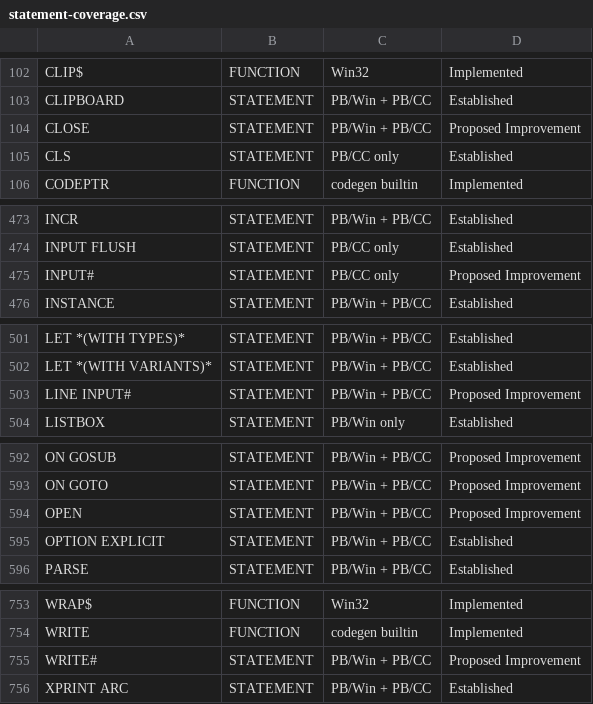
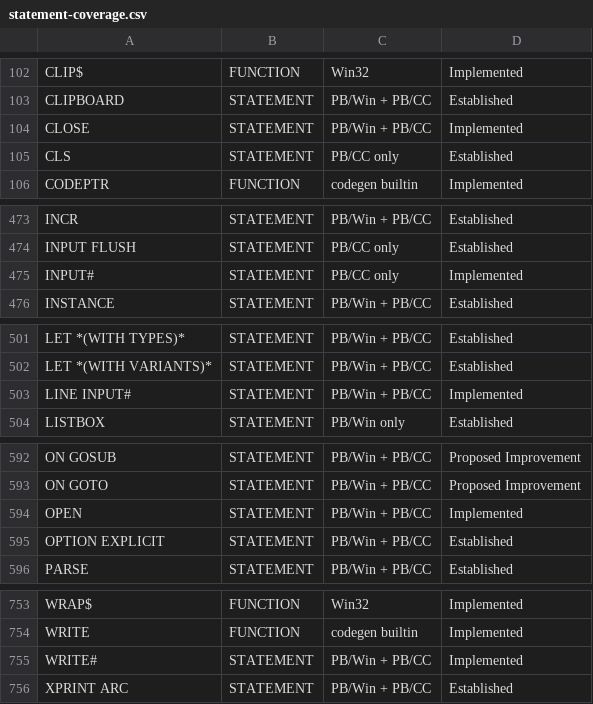
Before and after one commit to hanlokesu/powerbasilisk, a CSV file: docs/statement-coverage.csv, drawn as a sheet; only a part is shown, gaps mark what is left out.

```diff
--- a/docs/statement-coverage.csv
+++ b/docs/statement-coverage.csv
@@ -103,3 +103,3 @@ CLIP$,FUNCTION,Win32,Implemented
 CLIPBOARD,STATEMENT,PB/Win + PB/CC,Established
-CLOSE,STATEMENT,PB/Win + PB/CC,Proposed Improvement
+CLOSE,STATEMENT,PB/Win + PB/CC,Implemented
 CLS,STATEMENT,PB/CC only,Established
@@ -474,3 +474,3 @@ INCR,STATEMENT,PB/Win + PB/CC,Established
 INPUT FLUSH,STATEMENT,PB/CC only,Established
-INPUT#,STATEMENT,PB/CC only,Proposed Improvement
+INPUT#,STATEMENT,PB/CC only,Implemented
 INSTANCE,STATEMENT,PB/Win + PB/CC,Established
@@ -502,3 +502,3 @@ LET *(WITH TYPES)*,STATEMENT,PB/Win + PB/CC,Established
 LET *(WITH VARIANTS)*,STATEMENT,PB/Win + PB/CC,Established
-LINE INPUT#,STATEMENT,PB/Win + PB/CC,Proposed Improvement
+LINE INPUT#,STATEMENT,PB/Win + PB/CC,Implemented
 LISTBOX,STATEMENT,PB/Win only,Established
@@ -593,3 +593,3 @@ ON GOSUB,STATEMENT,PB/Win + PB/CC,Proposed Improvement
 ON GOTO,STATEMENT,PB/Win + PB/CC,Proposed Improvement
-OPEN,STATEMENT,PB/Win + PB/CC,Proposed Improvement
+OPEN,STATEMENT,PB/Win + PB/CC,Implemented
 OPTION EXPLICIT,STATEMENT,PB/Win + PB/CC,Established
@@ -754,3 +754,3 @@ WRAP$,FUNCTION,Win32,Implemented
 WRITE,FUNCTION,codegen builtin,Implemented
-WRITE#,STATEMENT,PB/Win + PB/CC,Proposed Improvement
+WRITE#,STATEMENT,PB/Win + PB/CC,Implemented
 XPRINT ARC,STATEMENT,PB/Win + PB/CC,Established
```
Also changed, not shown: 2 other files.
